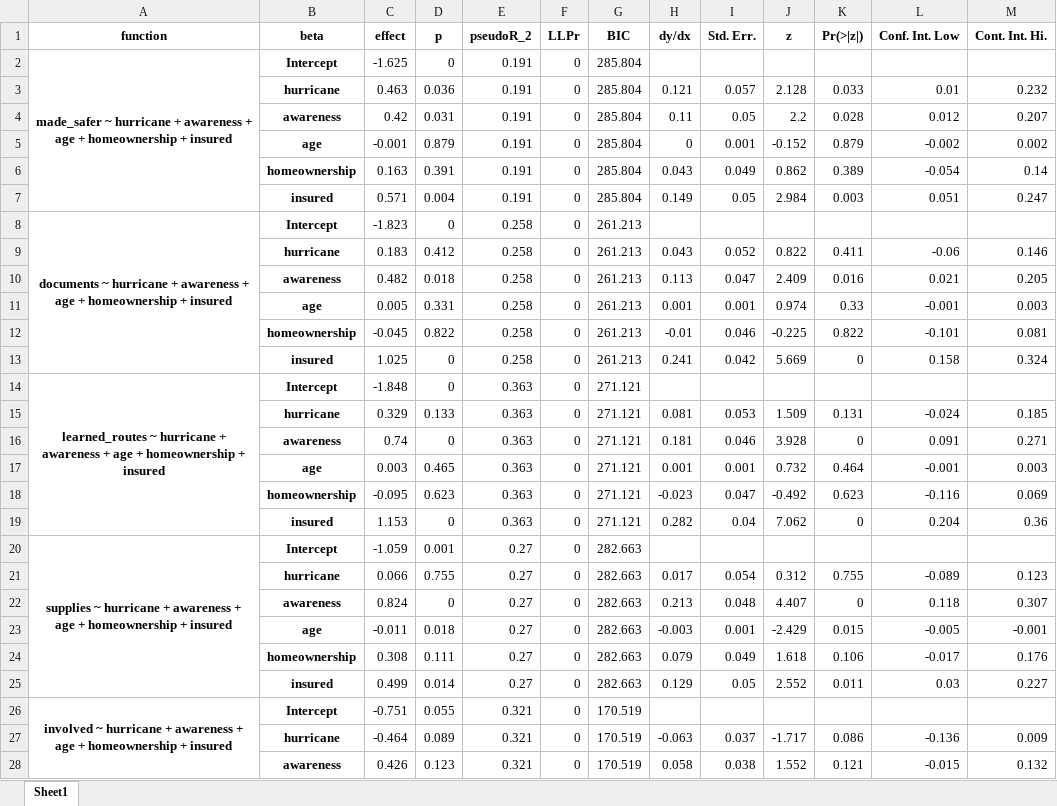
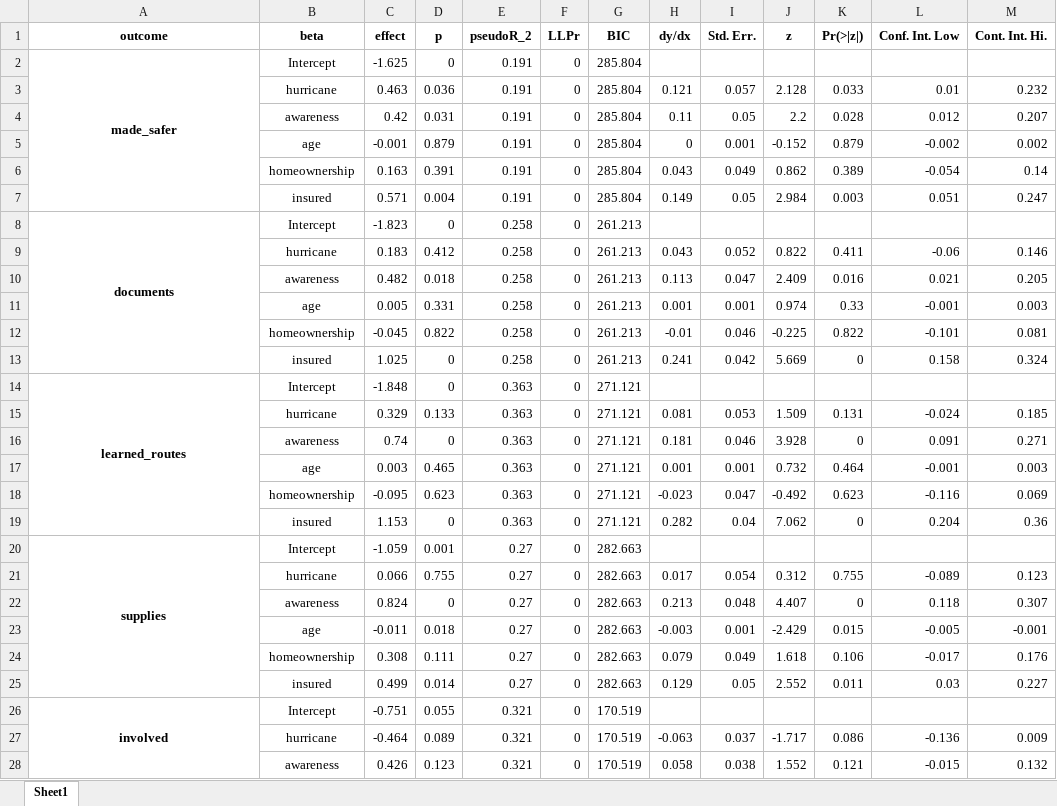
Before and after one commit to phillippmueller/flood_adaptation_behavior, an Excel workbook: analysis/analysis II/results/M2_insured.xlsx, sheet Sheet1, drawn as a sheet; only a part is shown; values as stored, in another font and other column widths than the file's, no borders; the diff covers the shown part only; the diff names each change by its address in the sheet, - before the commit and + after, or states it on an @@ line.

```diff
--- a/analysis/analysis II/results/M2_insured.xlsx (sheet Sheet1)
+++ b/analysis/analysis II/results/M2_insured.xlsx (sheet Sheet1)
-A1: function
+A1: outcome
-A2 (outcome): made_safer ~ hurricane + awareness + age + homeownership + insured
+A2 (outcome): made_safer
-B2:B28 bold: on
+B2:B28 bold: off
-A8 (outcome): documents ~ hurricane + awareness + age + homeownership + insured
+A8 (outcome): documents
-A14 (outcome): learned_routes ~ hurricane + awareness + age + homeownership + insured
+A14 (outcome): learned_routes
-A20 (outcome): supplies ~ hurricane + awareness + age + homeownership + insured
+A20 (outcome): supplies
-A26 (outcome): involved ~ hurricane + awareness + age + homeownership + insured
+A26 (outcome): involved
```
Also changed, not shown: 4 edited cells and cell formats elsewhere in this sheet, analysis/analysis II/results/I1.xlsx, analysis/analysis II/results/I2.xlsx, 41 other files.
